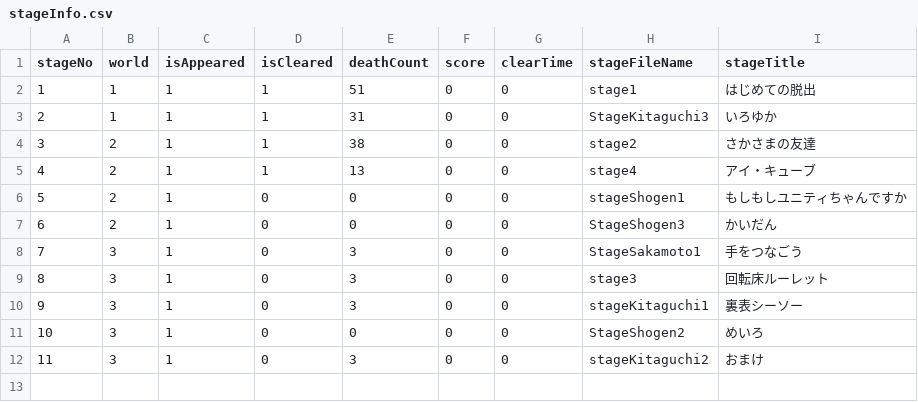
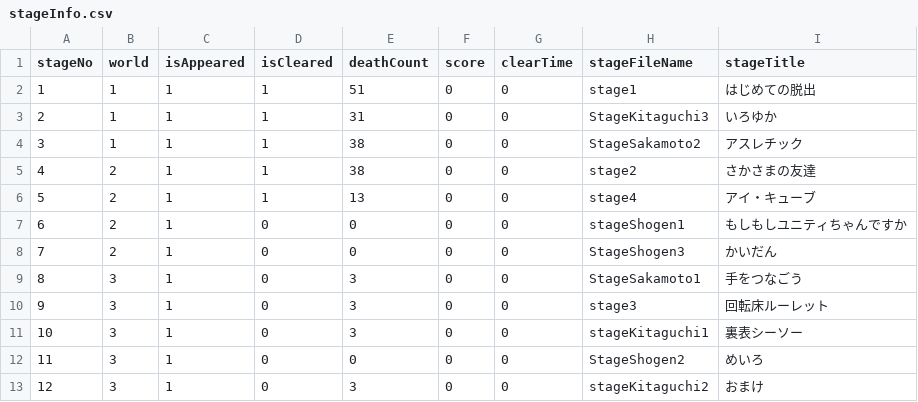
Before and after one commit to lethe2211/graduation-project, a CSV file: UnityChanEscape/stageInfo.csv, drawn as a sheet; addresses are those after the commit; the diff names each change by its address in the sheet, - before the commit and + after, or states it on an @@ line.

Commit message:
stageInfo.csvへのステージの追加及びステージのサムネイル画像の追加

```diff
--- a/UnityChanEscape/stageInfo.csv
+++ b/UnityChanEscape/stageInfo.csv
+row 4: 3 | 1 | 1 | 1 | 38 | 0 | 0 | StageSakamoto2 | アスレチック
@@ column A (stageNo) renumbered from row 5 down @@
```
Also changed, not shown: 9 other files.
